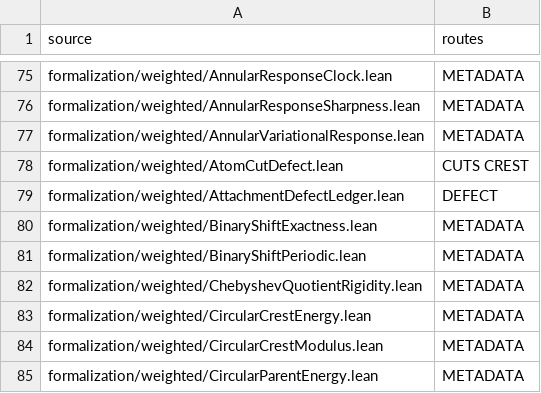
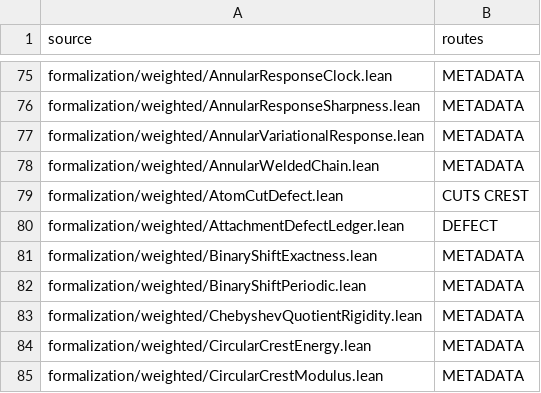
Before and after one commit to dovvnloading/loops-research-archive, a TSV file: formalization/physical_bridge_sources.tsv, drawn as a sheet; only a part is shown, gaps mark what is left out; the shorter side is filled out with more unchanged rows; the diff names each change by its address in the sheet, - before the commit and + after, or states it on an @@ line.

Commit message:
Prove terminal-independent limit for the positive-mode welded chain model

```diff
--- a/formalization/physical_bridge_sources.tsv
+++ b/formalization/physical_bridge_sources.tsv
+row 78: formalization/weighted/AnnularWeldedChain.lean | METADATA
```
Also changed, not shown: 3 other files.
